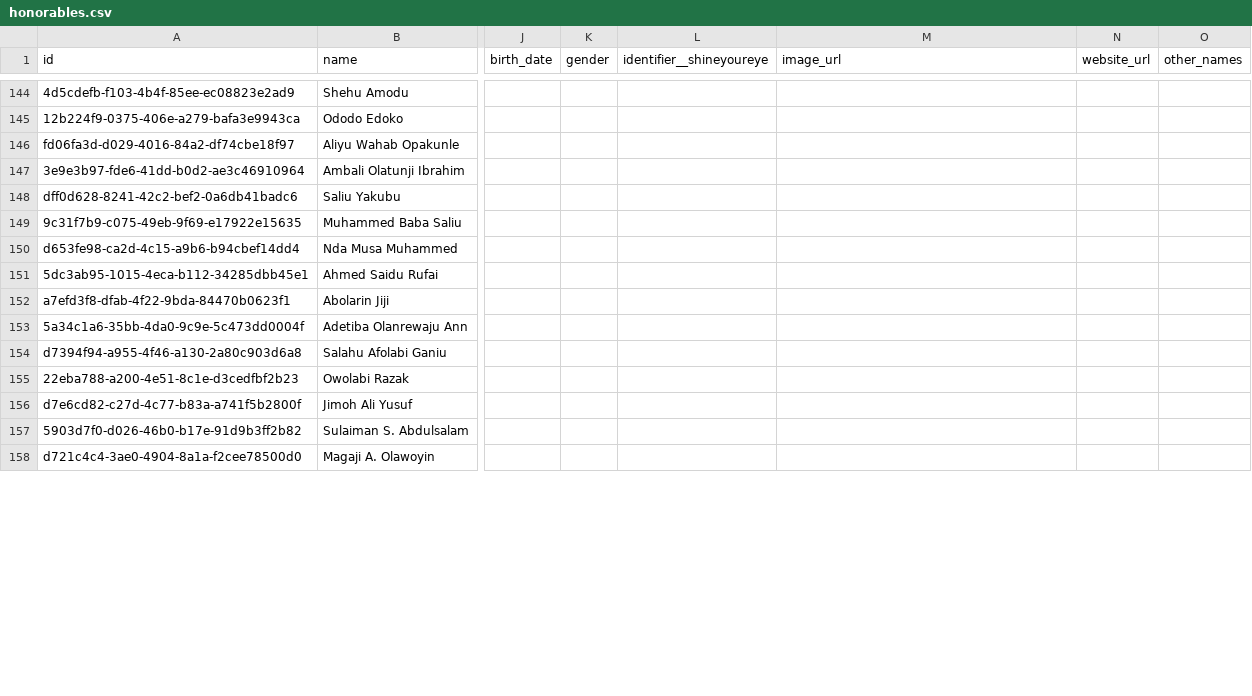
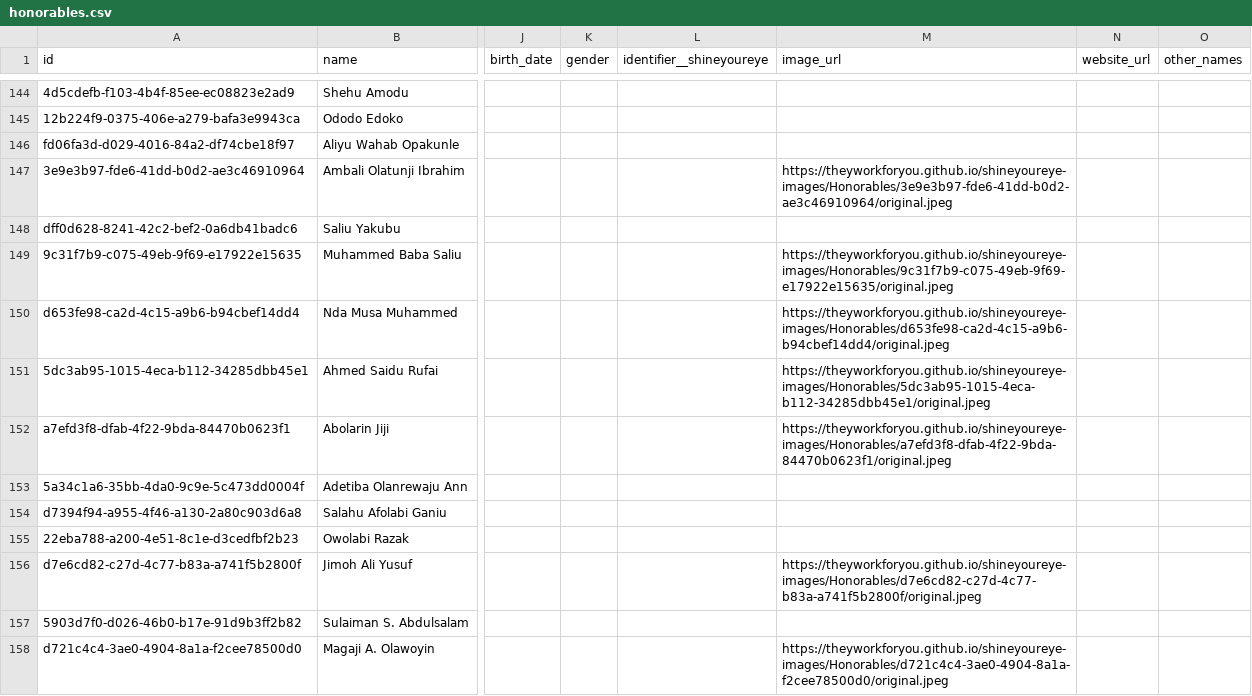
Before and after one commit to theyworkforyou/shineyoureye-sinatra, a CSV file: data/honorables.csv, drawn as a sheet; only a part is shown, gaps mark what is left out; the diff covers the shown part only; the diff names each change by its address in the sheet, - before the commit and + after, or states it on an @@ line.

Commit message:
#227 Update Kwara State Assembly Profile Picture Details

```diff
--- a/data/honorables.csv
+++ b/data/honorables.csv
-M147 (image_url): (empty)
+M147 (image_url): https://theyworkforyou.github.io/shineyoureye-images/Honorables/3e9e3b97-fde6-41dd-b0d2-ae3c46910964/original.jpeg
-M149 (image_url): (empty)
+M149 (image_url): https://theyworkforyou.github.io/shineyoureye-images/Honorables/9c31f7b9-c075-49eb-9f69-e17922e15635/original.jpeg
-M150 (image_url): (empty)
+M150 (image_url): https://theyworkforyou.github.io/shineyoureye-images/Honorables/d653fe98-ca2d-4c15-a9b6-b94cbef14dd4/original.jpeg
-M151 (image_url): (empty)
+M151 (image_url): https://theyworkforyou.github.io/shineyoureye-images/Honorables/5dc3ab95-1015-4eca-b112-34285dbb45e1/original.jpeg
-M152 (image_url): (empty)
+M152 (image_url): https://theyworkforyou.github.io/shineyoureye-images/Honorables/a7efd3f8-dfab-4f22-9bda-84470b0623f1/original.jpeg
-M156 (image_url): (empty)
+M156 (image_url): https://theyworkforyou.github.io/shineyoureye-images/Honorables/d7e6cd82-c27d-4c77-b83a-a741f5b2800f/original.jpeg
-M158 (image_url): (empty)
+M158 (image_url): https://theyworkforyou.github.io/shineyoureye-images/Honorables/d721c4c4-3ae0-4904-8a1a-f2cee78500d0/original.jpeg
```
Also changed, not shown: 8 edited cells elsewhere in this file.
